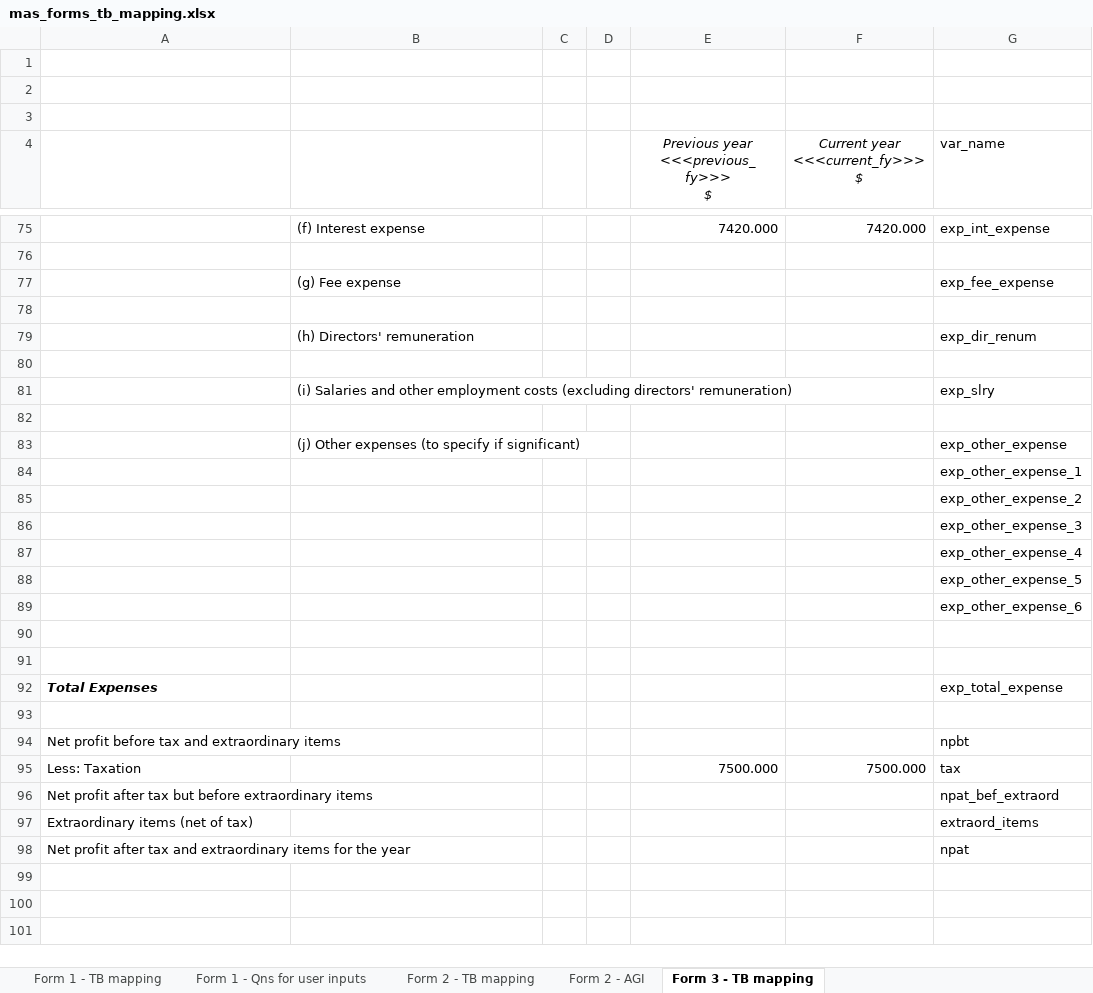
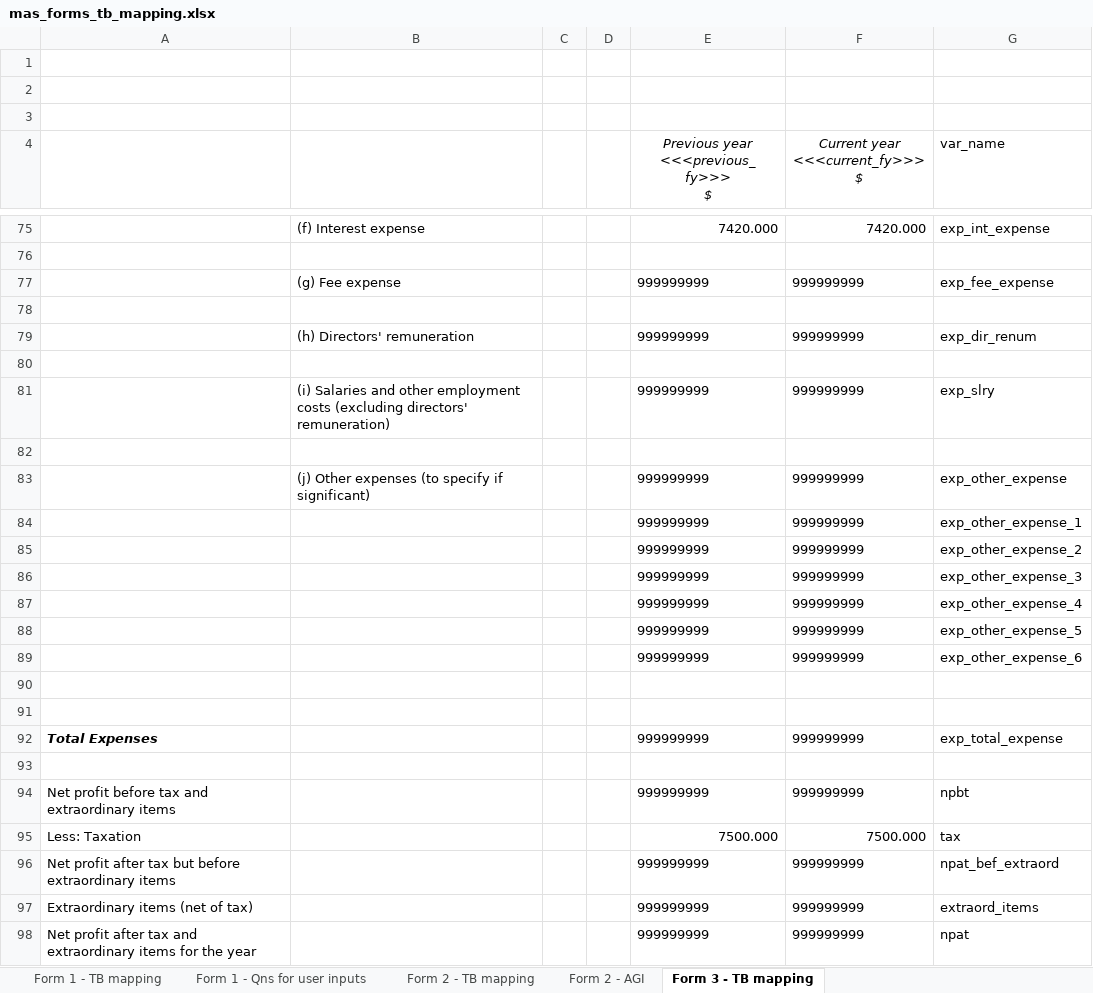
Before and after one commit to Nosdna/luna_andson, an Excel workbook: parameters/mas_forms_tb_mapping.xlsx, sheet Form 3 - TB mapping, drawn as a sheet; only a part is shown, gaps mark what is left out; values as stored, in another font and other column widths than the file's, no borders; removed rows and columns are numbered as before the commit, all else as after; the diff covers the shown part only; the diff names each change by its address in the sheet, - before the commit and + after, or states it on an @@ line.

```diff
--- a/parameters/mas_forms_tb_mapping.xlsx (sheet Form 3 - TB mapping)
+++ b/parameters/mas_forms_tb_mapping.xlsx (sheet Form 3 - TB mapping)
-E77: (empty)
+E77: 999999999
-F77 (Current year <<<current_fy>>> $): (empty)
+F77 (Current year <<<current_fy>>> $): 999999999
-E79: (empty)
+E79: 999999999
-F79 (Current year <<<current_fy>>> $): (empty)
+F79 (Current year <<<current_fy>>> $): 999999999
-E81: (empty)
+E81: 999999999
-F81 (Current year <<<current_fy>>> $): (empty)
+F81 (Current year <<<current_fy>>> $): 999999999
-E83: (empty)
+E83: 999999999
-F83 (Current year <<<current_fy>>> $): (empty)
+F83 (Current year <<<current_fy>>> $): 999999999
-row 84:  |  |  |  |  |  | exp_other_expense_1
-row 85:  |  |  |  |  |  | exp_other_expense_2
-row 86:  |  |  |  |  |  | exp_other_expense_3
-row 87:  |  |  |  |  |  | exp_other_expense_4
-row 88:  |  |  |  |  |  | exp_other_expense_5
-row 89:  |  |  |  |  |  | exp_other_expense_6
+row 84:  |  |  |  | 999999999 | 999999999 | exp_other_expense_1
+row 85:  |  |  |  | 999999999 | 999999999 | exp_other_expense_2
+row 86:  |  |  |  | 999999999 | 999999999 | exp_other_expense_3
+row 87:  |  |  |  | 999999999 | 999999999 | exp_other_expense_4
+row 88:  |  |  |  | 999999999 | 999999999 | exp_other_expense_5
+row 89:  |  |  |  | 999999999 | 999999999 | exp_other_expense_6
-E92: (empty)
+E92: 999999999
-F92 (Current year <<<current_fy>>> $): (empty)
+F92 (Current year <<<current_fy>>> $): 999999999
-E94: (empty)
+E94: 999999999
-F94 (Current year <<<current_fy>>> $): (empty)
+F94 (Current year <<<current_fy>>> $): 999999999
-E96:E98: (empty)
+E96:E98: 999999999
-F96:F98 (Current year <<<current_fy>>> $): (empty)
+F96:F98 (Current year <<<current_fy>>> $): 999999999
```
Also changed, not shown: 6 added rows, 6 removed rows and 44 edited cells elsewhere in this sheet, sheet Form 2 - TB mapping, templates/aged_receivables.xlsx, templates/tb.xlsx, 21 other files.
